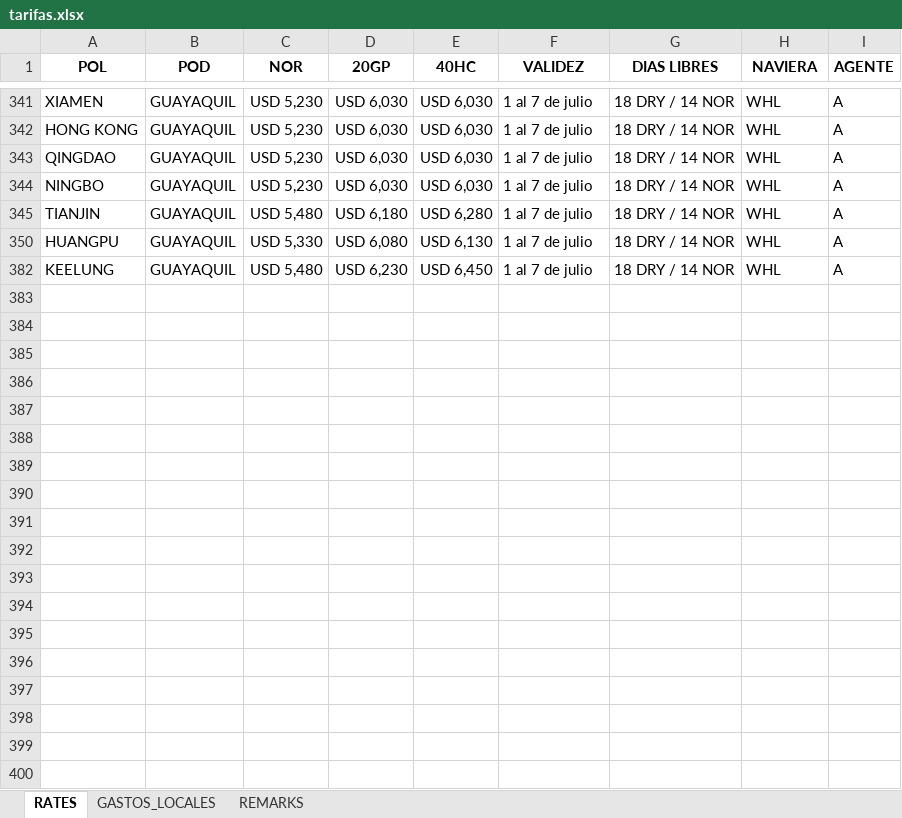
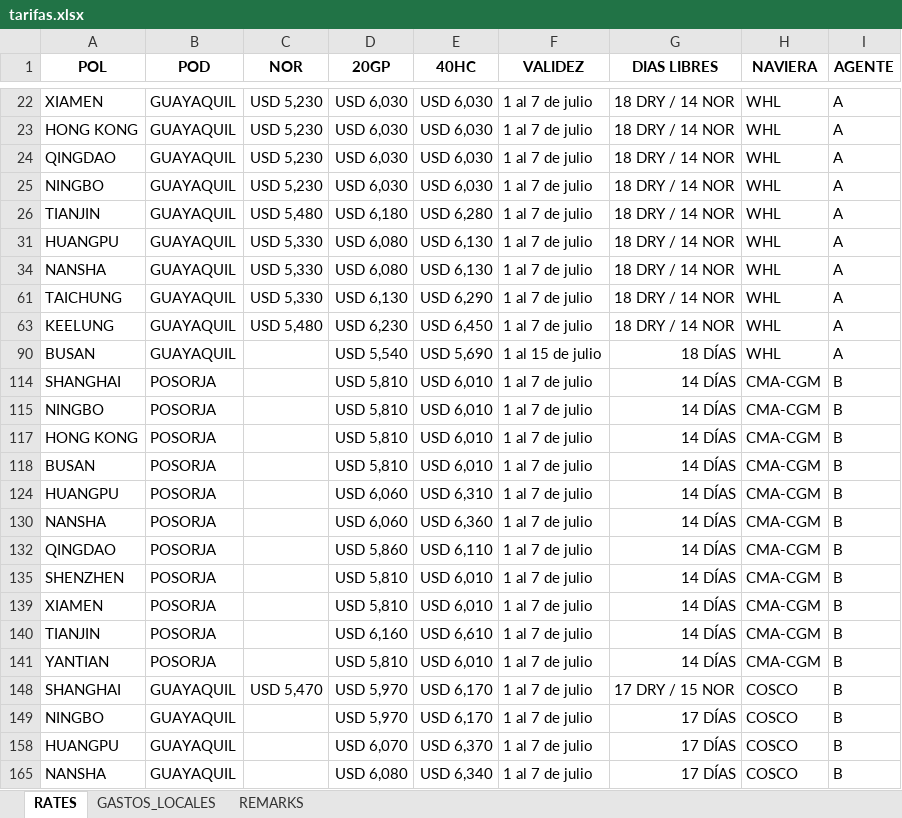
Before and after one commit to asiapac-hub/asiapac-rates, an Excel workbook: data/tarifas.xlsx, sheet RATES, drawn as a sheet; only a part is shown, gaps mark what is left out; values as stored, in another font and other column widths than the file's, no borders; the diff covers the shown part only; the diff names each change by its address in the sheet, - before the commit and + after, or states it on an @@ line.

```diff
--- a/data/tarifas.xlsx (sheet RATES)
+++ b/data/tarifas.xlsx (sheet RATES)
@@ row 34 unhidden: NANSHA | GUAYAQUIL | USD 5,330 | USD 6,080 | USD 6,130 | 1 al 7 de julio | 18 DRY / 14 NOR | WHL | A @@
@@ row 61 unhidden: TAICHUNG | GUAYAQUIL | USD 5,330 | USD 6,130 | USD 6,290 | 1 al 7 de julio | 18 DRY / 14 NOR | WHL | A @@
+row 90: BUSAN | GUAYAQUIL |  | USD 5,540 | USD 5,690 | 1 al 15 de julio | 18 DÍAS | WHL | A
+row 114: SHANGHAI | POSORJA |  | USD 5,810 | USD 6,010 | 1 al 7 de julio | 14 DÍAS | CMA-CGM | B
+row 115: NINGBO | POSORJA |  | USD 5,810 | USD 6,010 | 1 al 7 de julio | 14 DÍAS | CMA-CGM | B
+row 117: HONG KONG | POSORJA |  | USD 5,810 | USD 6,010 | 1 al 7 de julio | 14 DÍAS | CMA-CGM | B
+row 118: BUSAN | POSORJA |  | USD 5,810 | USD 6,010 | 1 al 7 de julio | 14 DÍAS | CMA-CGM | B
+row 124: HUANGPU | POSORJA |  | USD 6,060 | USD 6,310 | 1 al 7 de julio | 14 DÍAS | CMA-CGM | B
+row 130: NANSHA | POSORJA |  | USD 6,060 | USD 6,360 | 1 al 7 de julio | 14 DÍAS | CMA-CGM | B
+row 132: QINGDAO | POSORJA |  | USD 5,860 | USD 6,110 | 1 al 7 de julio | 14 DÍAS | CMA-CGM | B
+row 135: SHENZHEN | POSORJA |  | USD 5,810 | USD 6,010 | 1 al 7 de julio | 14 DÍAS | CMA-CGM | B
+row 139: XIAMEN | POSORJA |  | USD 5,810 | USD 6,010 | 1 al 7 de julio | 14 DÍAS | CMA-CGM | B
+row 140: TIANJIN | POSORJA |  | USD 6,160 | USD 6,610 | 1 al 7 de julio | 14 DÍAS | CMA-CGM | B
+row 141: YANTIAN | POSORJA |  | USD 5,810 | USD 6,010 | 1 al 7 de julio | 14 DÍAS | CMA-CGM | B
+row 148: SHANGHAI | GUAYAQUIL | USD 5,470 | USD 5,970 | USD 6,170 | 1 al 7 de julio | 17 DRY / 15 NOR | COSCO | B
+row 149: NINGBO | GUAYAQUIL |  | USD 5,970 | USD 6,170 | 1 al 7 de julio | 17 DÍAS | COSCO | B
+row 158: HUANGPU | GUAYAQUIL |  | USD 6,070 | USD 6,370 | 1 al 7 de julio | 17 DÍAS | COSCO | B
+row 165: NANSHA | GUAYAQUIL |  | USD 6,080 | USD 6,340 | 1 al 7 de julio | 17 DÍAS | COSCO | B
```
Also changed, not shown: 31 added rows and 85 removed rows elsewhere in this sheet, hidden cells.
